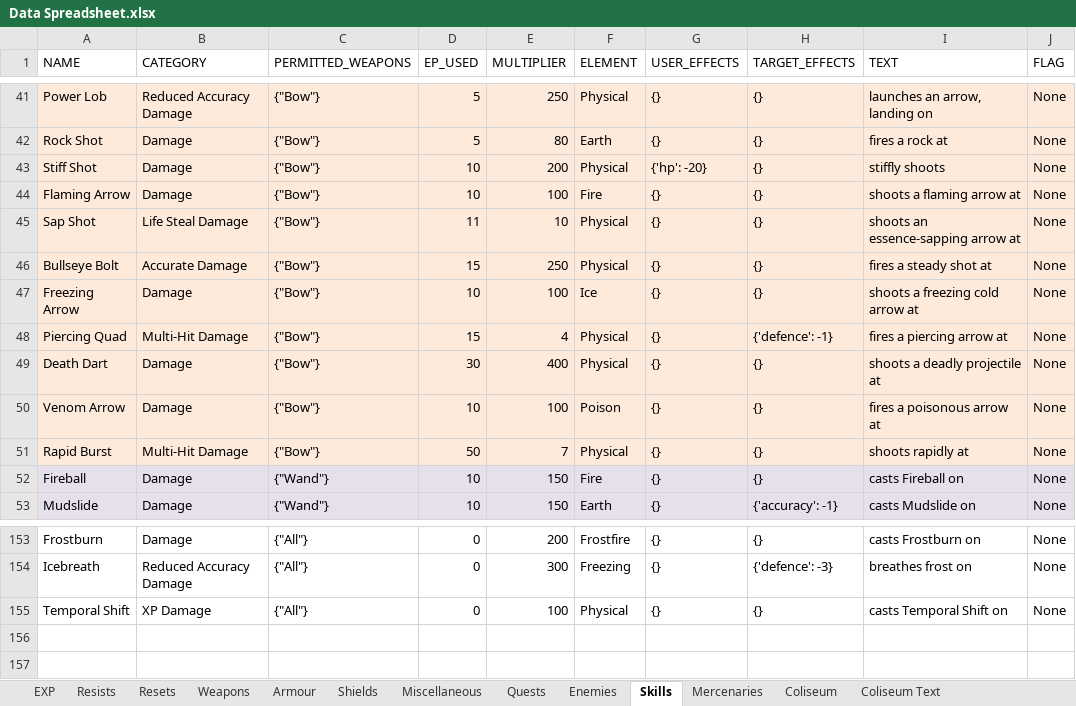
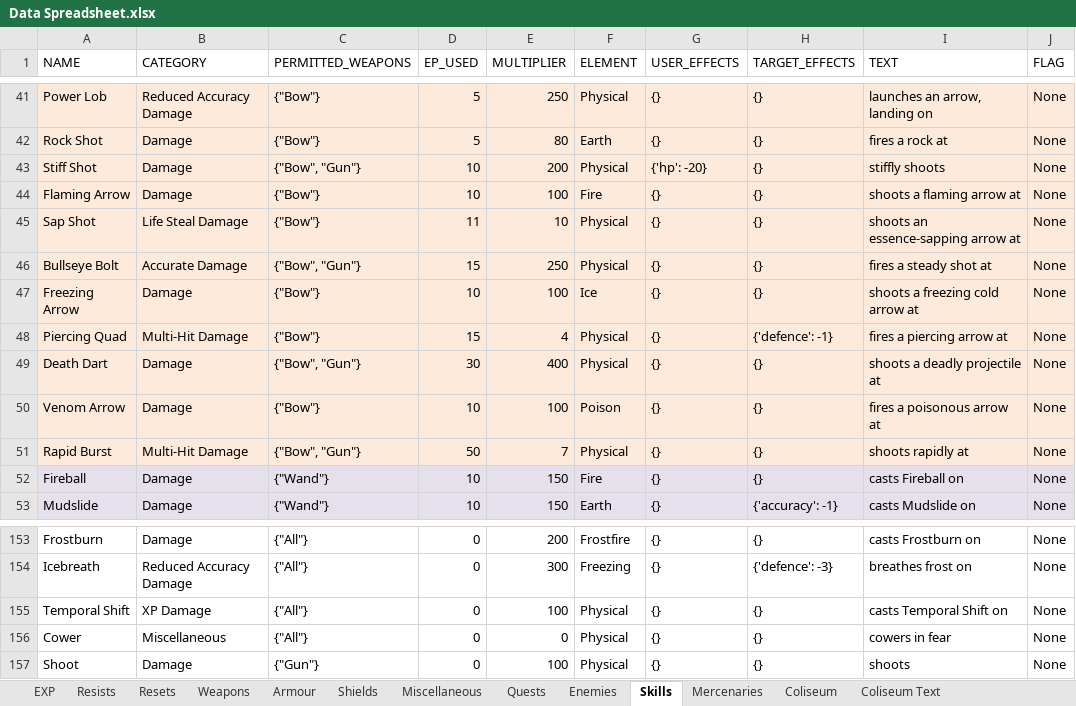
Before and after one commit to 1bengardner/toshes-quest-ii, an Excel workbook: data/Data Spreadsheet.xlsx, sheet Skills, drawn as a sheet; only a part is shown, gaps mark what is left out; values as stored, in another font and other column widths than the file's, no borders; the diff names each change by its address in the sheet, - before the commit and + after, or states it on an @@ line.

Commit message:
Make a bunch of changes
Holiday
- Add 2 Christmas items
- Add gun weapon type
- Add Ryfil the Kid event

Quests
- Fill out quests
- Add indicators for optional and repeatable quests
- Improve visual quest layout
- Fix up some flags to integrate with quests

Rumadan Hideout
- Allow Oseku Shield to be picked up again if dropped

General
- Convert files automatically that fail to open

```diff
--- a/data/Data Spreadsheet.xlsx (sheet Skills)
+++ b/data/Data Spreadsheet.xlsx (sheet Skills)
-C43 (PERMITTED_WEAPONS): {"Bow"}
+C43 (PERMITTED_WEAPONS): {"Bow", "Gun"}
-C46 (PERMITTED_WEAPONS): {"Bow"}
+C46 (PERMITTED_WEAPONS): {"Bow", "Gun"}
-C49 (PERMITTED_WEAPONS): {"Bow"}
+C49 (PERMITTED_WEAPONS): {"Bow", "Gun"}
-C51 (PERMITTED_WEAPONS): {"Bow"}
+C51 (PERMITTED_WEAPONS): {"Bow", "Gun"}
+row 156: Cower | Miscellaneous | {"All"} | 0 | 0 | Physical | {} | {} | cowers in fear | None
+row 157: Shoot | Damage | {"Gun"} | 0 | 100 | Physical | {} | {} | shoots | None
```
Also changed, not shown: sheet Quests, sheet Enemies, sheet Weapons, sheet Armour, sheet Miscellaneous, 25 other files.
